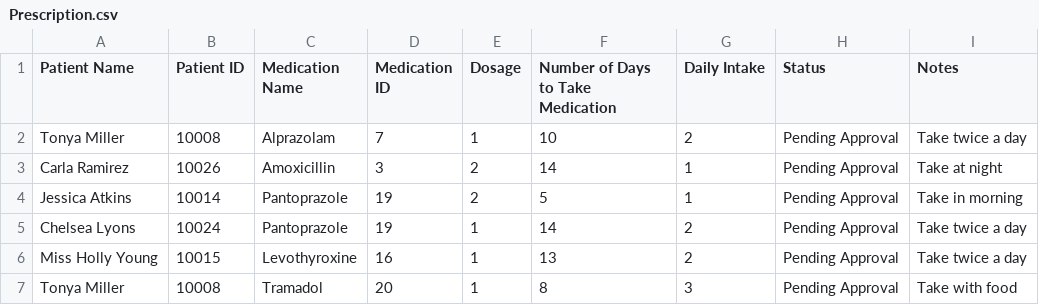
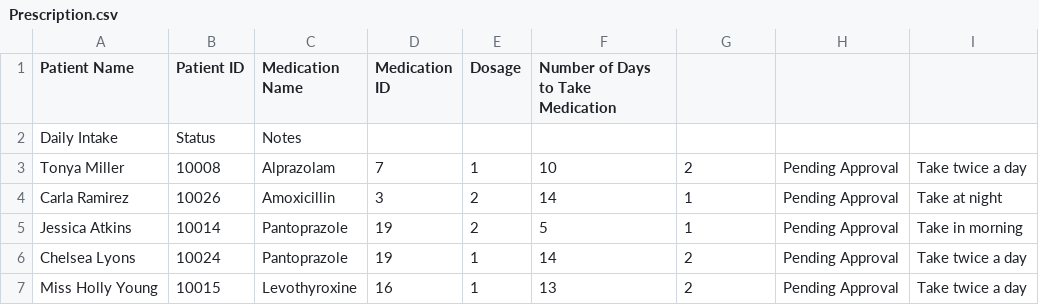
Before and after one commit to CieranW/SFWE301-Project, a CSV file: Prescription.csv, drawn as a sheet; only a part is shown; the shorter side is filled out with more unchanged rows.

```diff
--- a/Prescription.csv
+++ b/Prescription.csv
@@ -1,2 +1,3 @@
-Patient Name,Patient ID,Medication Name,Medication ID,Dosage,Number of Days to Take Medication,Daily Intake,Status,Notes
+Patient Name,Patient ID,Medication Name,Medication ID,Dosage,Number of Days to Take Medication,
+Daily Intake,Status,Notes
 Tonya Miller,10008,Alprazolam,7,1,10,2,Pending Approval,Take twice a day
```
Also changed, not shown: Medicine_List_v2.csv, Patient.csv, 11 other files.
